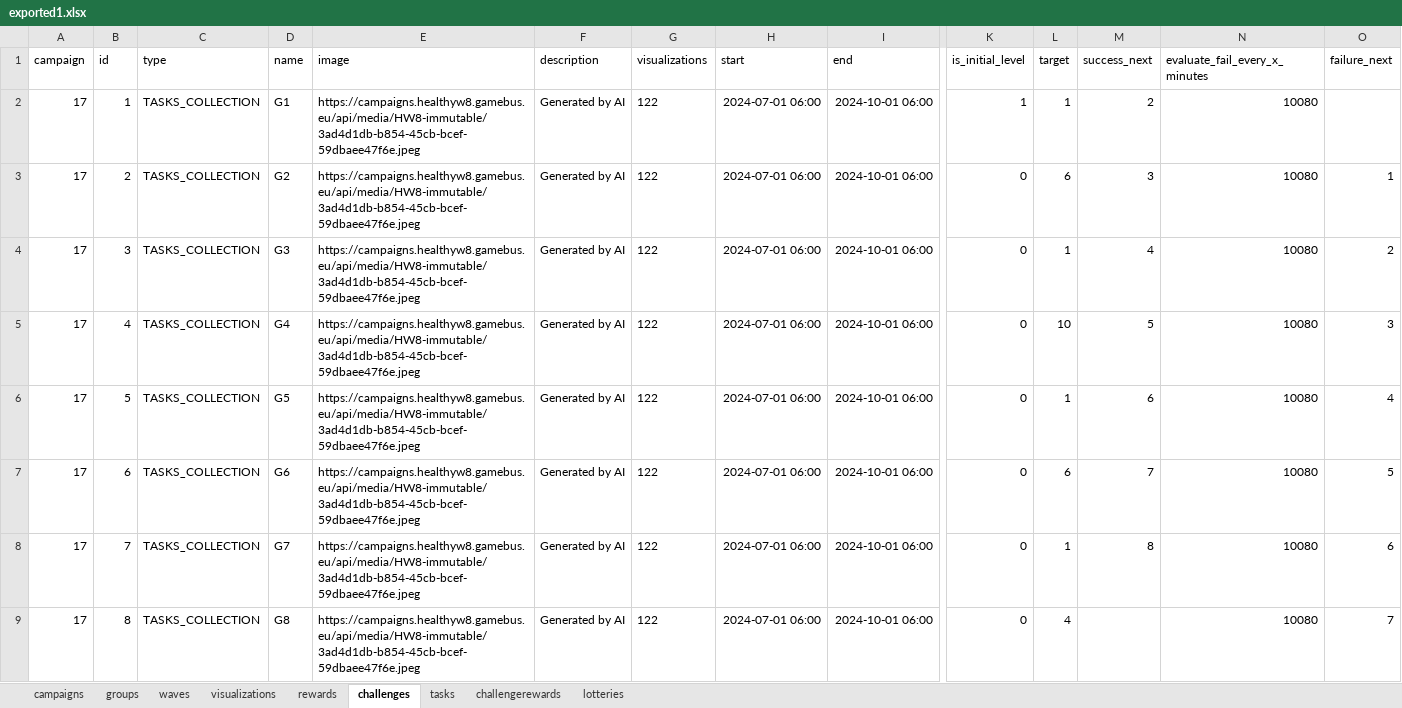
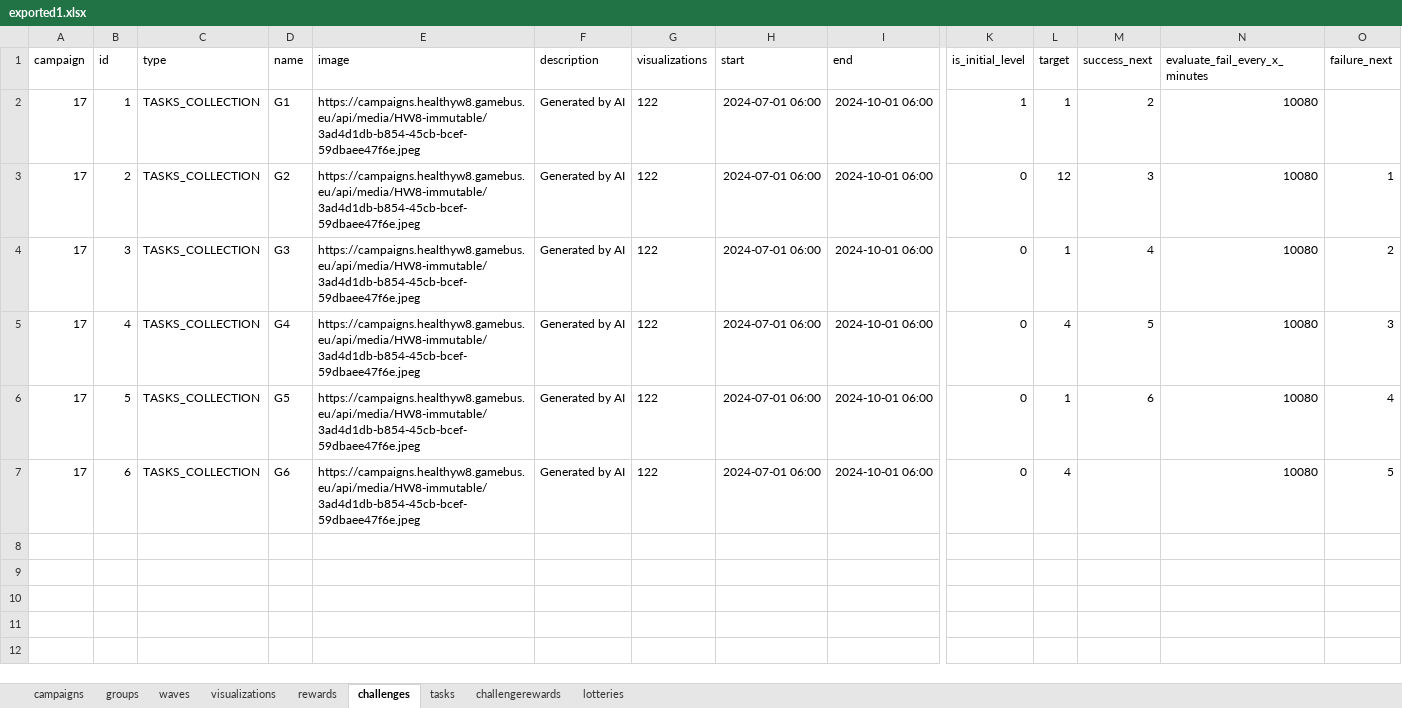
Before and after one commit to Cryoscopic-E/APLES, an Excel workbook: data/exported1.xlsx, sheet challenges, drawn as a sheet; only a part is shown, gaps mark what is left out; values as stored, in another font and other column widths than the file's, no borders; rows hold the shown columns only; the diff names each change by its address in the sheet, - before the commit and + after, or states it on an @@ line.

```diff
--- a/data/exported1.xlsx (sheet challenges)
+++ b/data/exported1.xlsx (sheet challenges)
-L3 (target): 6
+L3 (target): 12
-L5 (target): 10
+L5 (target): 4
-L7 (target): 6
+L7 (target): 4
-M7 (success_next): 7
+M7 (success_next): (empty)
-row 8: 17 | 7 | TASKS_COLLECTION | G7 | https://campaigns.healthyw8.gamebus.eu/api/media/HW8-immutable/3ad4d1db-b854-45cb-bcef-59dbaee47f6e.jpeg | Generated by AI | 122 | 2024-07-01 06:00 | 2024-10-01 06:00 | 0 | 1 | 8 | 10080 | 6
-row 9: 17 | 8 | TASKS_COLLECTION | G8 | https://campaigns.healthyw8.gamebus.eu/api/media/HW8-immutable/3ad4d1db-b854-45cb-bcef-59dbaee47f6e.jpeg | Generated by AI | 122 | 2024-07-01 06:00 | 2024-10-01 06:00 | 0 | 4 |  | 10080 | 7
```
Also changed, not shown: sheet tasks, 4 other files.
